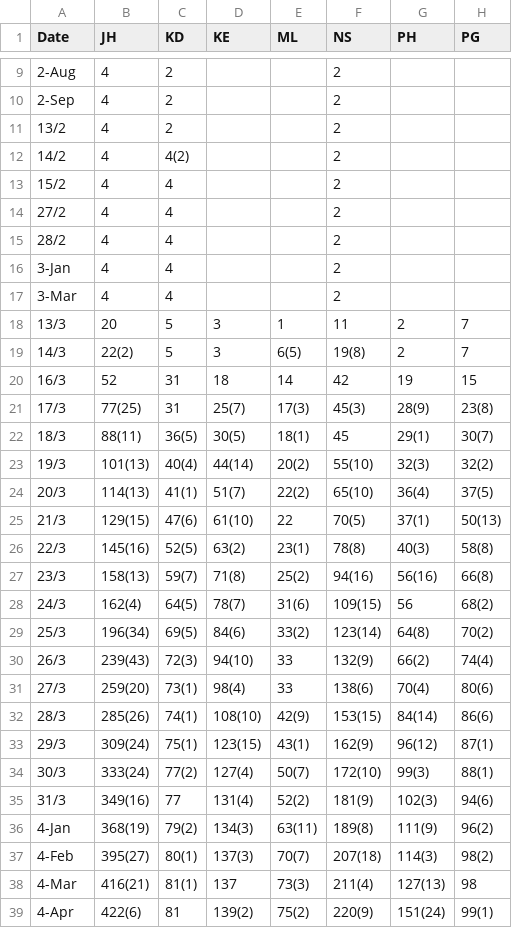
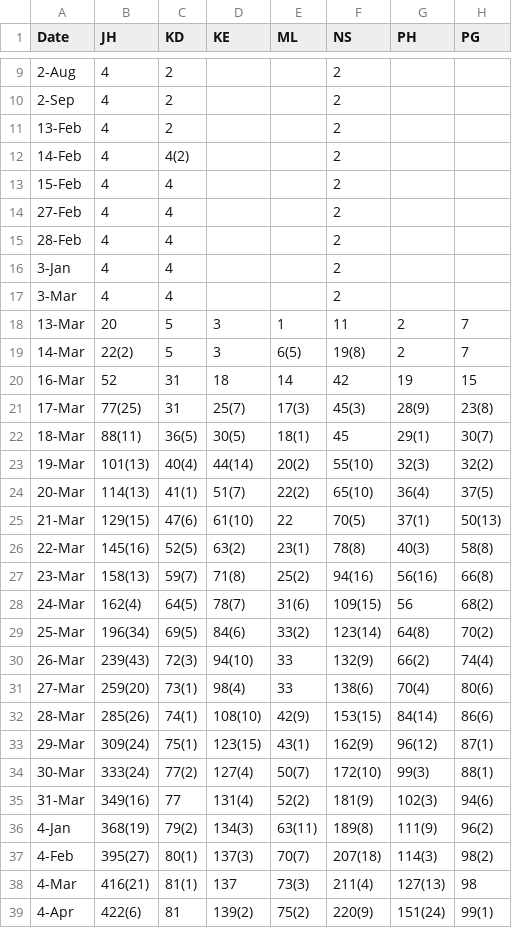
Before and after one commit to mahirahamzah/COVID19_malaysia, a CSV file: Cases_ByState.csv, drawn as a sheet; only a part is shown, gaps mark what is left out; the diff covers the shown part only; the diff names each change by its address in the sheet, - before the commit and + after, or states it on an @@ line.

Commit message:
Add files via upload

```diff
--- a/Cases_ByState.csv
+++ b/Cases_ByState.csv
-A11 (Date): 13/2
+A11 (Date): 13-Feb
-A12 (Date): 14/2
+A12 (Date): 14-Feb
-A13 (Date): 15/2
+A13 (Date): 15-Feb
-A14 (Date): 27/2
+A14 (Date): 27-Feb
-A15 (Date): 28/2
+A15 (Date): 28-Feb
-A18 (Date): 13/3
+A18 (Date): 13-Mar
-A19 (Date): 14/3
+A19 (Date): 14-Mar
-A20 (Date): 16/3
+A20 (Date): 16-Mar
-A21 (Date): 17/3
+A21 (Date): 17-Mar
-A22 (Date): 18/3
+A22 (Date): 18-Mar
-A23 (Date): 19/3
+A23 (Date): 19-Mar
-A24 (Date): 20/3
+A24 (Date): 20-Mar
-A25 (Date): 21/3
+A25 (Date): 21-Mar
-A26 (Date): 22/3
+A26 (Date): 22-Mar
-A27 (Date): 23/3
+A27 (Date): 23-Mar
-A28 (Date): 24/3
+A28 (Date): 24-Mar
-A29 (Date): 25/3
+A29 (Date): 25-Mar
-A30 (Date): 26/3
+A30 (Date): 26-Mar
-A31 (Date): 27/3
+A31 (Date): 27-Mar
-A32 (Date): 28/3
+A32 (Date): 28-Mar
-A33 (Date): 29/3
+A33 (Date): 29-Mar
-A34 (Date): 30/3
+A34 (Date): 30-Mar
-A35 (Date): 31/3
+A35 (Date): 31-Mar
```
Also changed, not shown: 30 edited cells elsewhere in this file.
